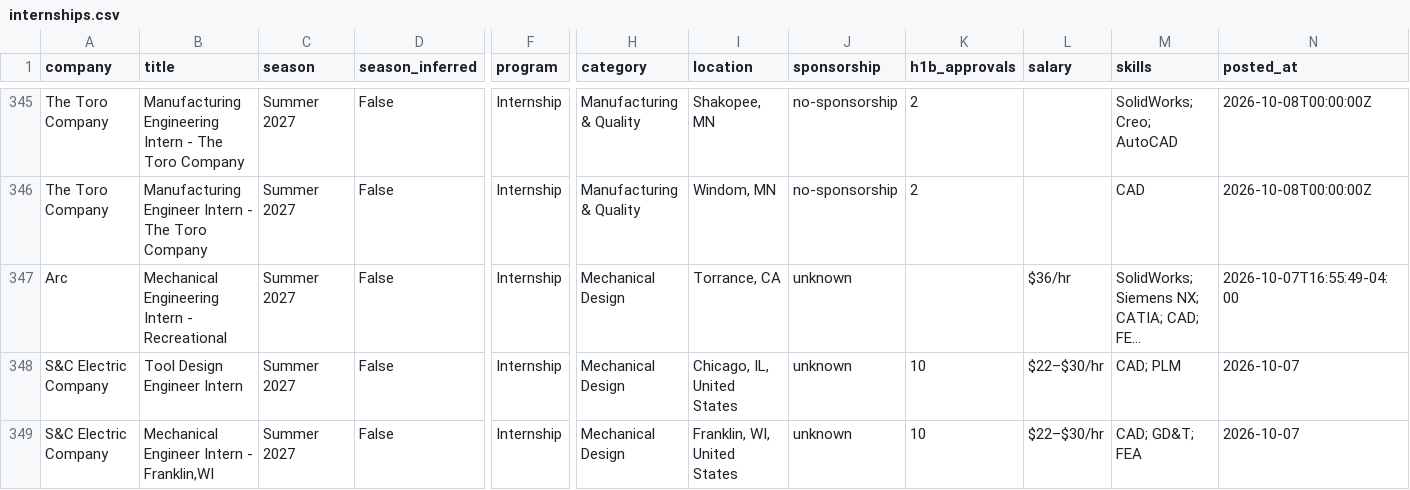
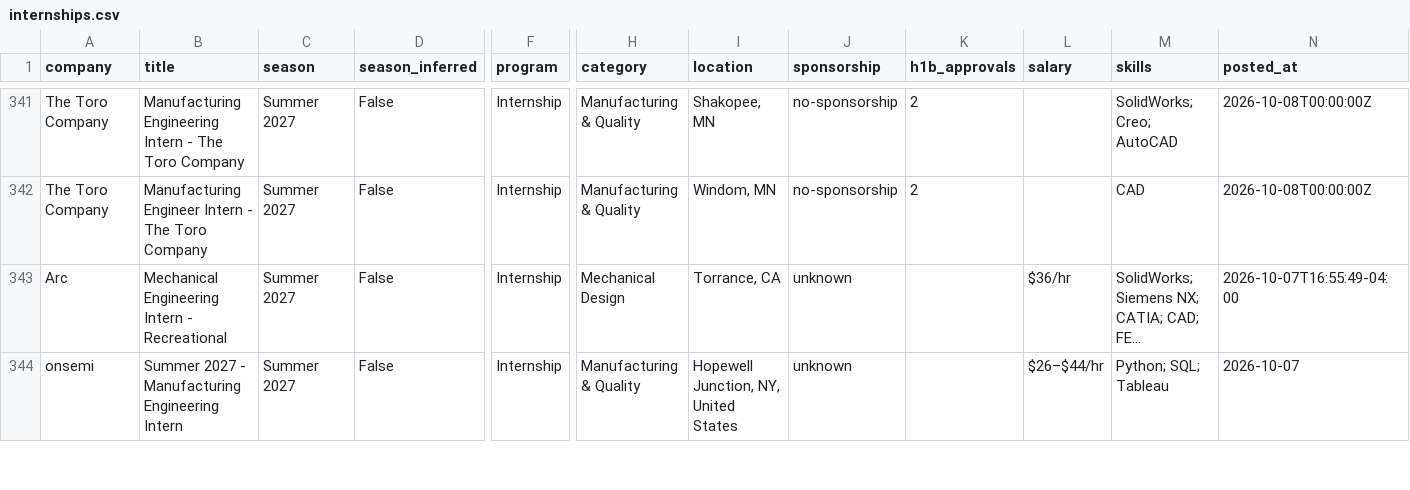
Before and after one commit to pranavd1437/mechanical-aerospace-internship-engine, a CSV file: data/internships.csv, drawn as a sheet; only a part is shown, gaps mark what is left out; the shorter side is filled out with more unchanged rows; long unchanged cells end in …; rows hold the shown columns only; the diff covers the shown part only; the diff names each change by its address in the sheet, - before the commit and + after, or states it on an @@ line.

```diff
--- a/data/internships.csv
+++ b/data/internships.csv
-row 348: S&C Electric Company | Tool Design Engineer Intern | Summer 2027 | False | Internship | Mechanical Design | Chicago, IL, United States | unknown | 10 | $22–$30/hr | CAD; PLM | 2026-10-07
-row 349: S&C Electric Company | Mechanical Engineer Intern - Franklin,WI | Summer 2027 | False | Internship | Mechanical Design | Franklin, WI, United States | unknown | 10 | $22–$30/hr | CAD; GD&T; FEA | 2026-10-07
```
Also changed, not shown: 5 removed rows elsewhere in this file, docs/internships.csv, 12 other files.
